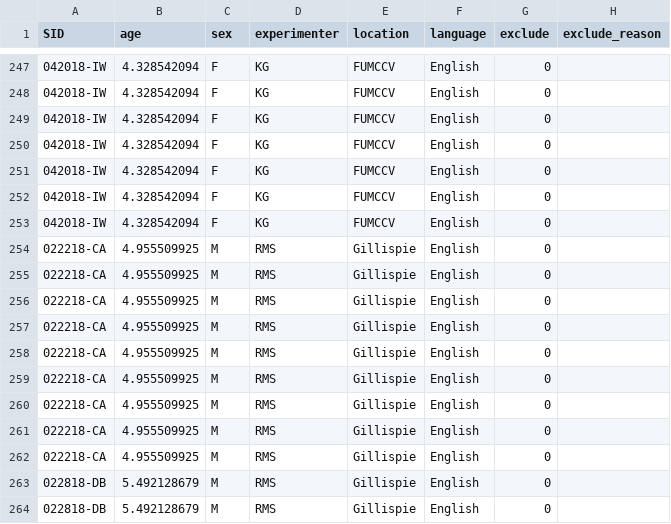
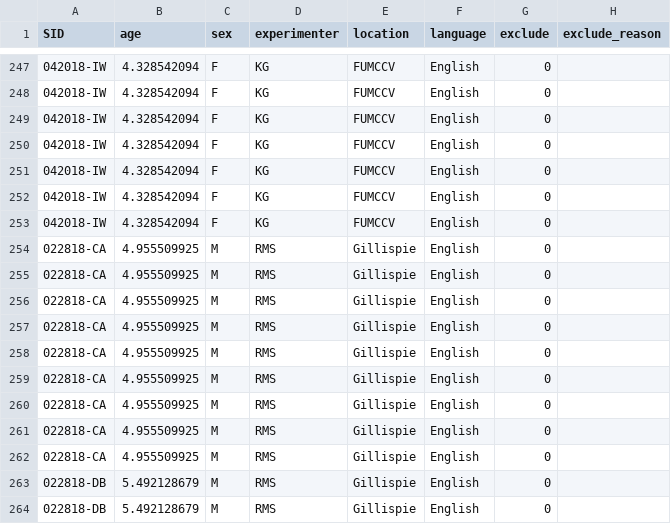
Before and after one commit to rosemschneider/sf_math, a CSV file: Data/MathFacts.csv, drawn as a sheet; only a part is shown, gaps mark what is left out; the diff names each change by its address in the sheet, - before the commit and + after, or states it on an @@ line.

```diff
--- a/Data/MathFacts.csv
+++ b/Data/MathFacts.csv
-A254:A262 (SID): 022218-CA
+A254:A262 (SID): 022818-CA
```
Also changed, not shown: Data/GiveN.csv, Data/HighestCount.csv, 2 other files.
